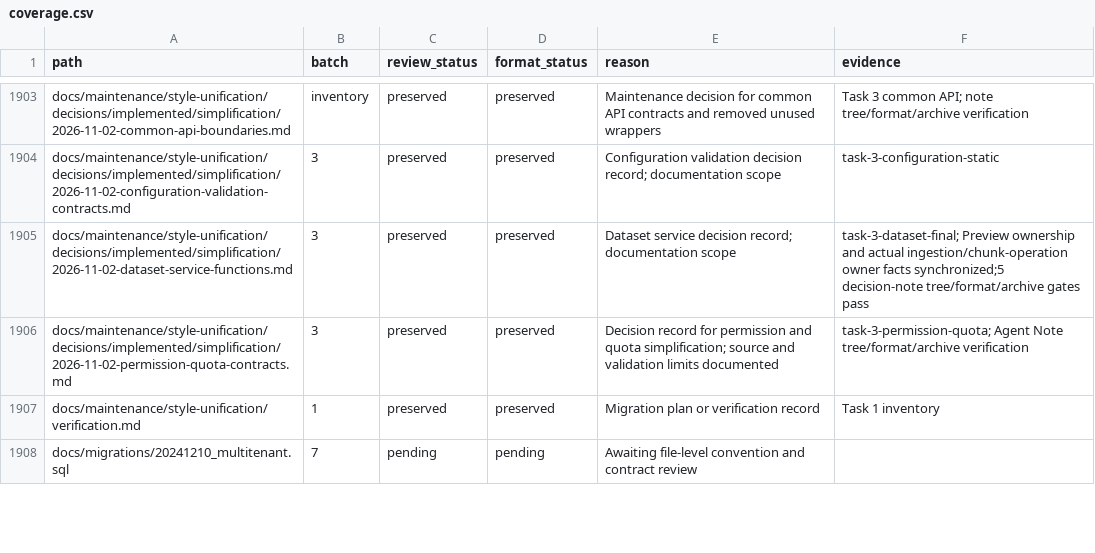
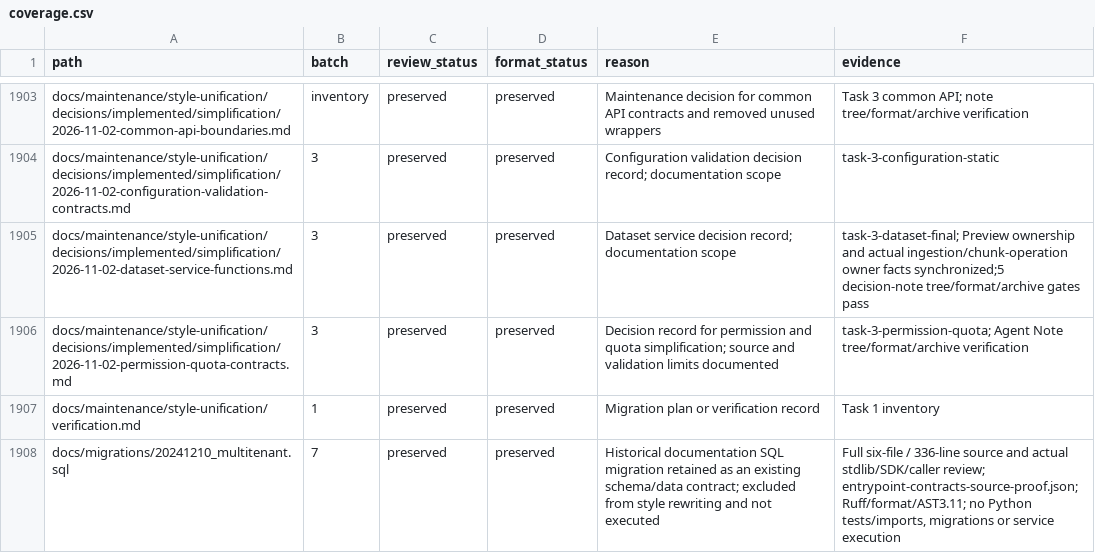
Before and after one commit to skygazer42/MimirQ, a CSV file: docs/maintenance/style-unification/coverage.csv, drawn as a sheet; only a part is shown, gaps mark what is left out; the diff covers the shown part only.

Commit message:
refactor(entrypoints): use declared environment and migration contracts

```diff
--- a/docs/maintenance/style-unification/coverage.csv
+++ b/docs/maintenance/style-unification/coverage.csv
@@ -1907,2 +1907,2 @@ docs/maintenance/style-unification/decisions/implemented/simplification/2026-11-
 docs/maintenance/style-unification/verification.md,1,preserved,preserved,Migration plan or verification record,Task 1 inventory
-docs/migrations/20241210_multitenant.sql,7,pending,pending,Awaiting file-level convention and contract review,
+docs/migrations/20241210_multitenant.sql,7,preserved,preserved,Historical documentation SQL migration retained as an existing schema/data contract; excluded from style rewriting and not executed,"Full six-file / 336-line source and actual stdlib/SDK/caller review; entrypoint-contracts-source-proof.json; Ruff/format/AST3.11; no Python tests/imports, migrations or service execution"
```
Also changed, not shown: 18 edited cells elsewhere in this file, 3 other files.
